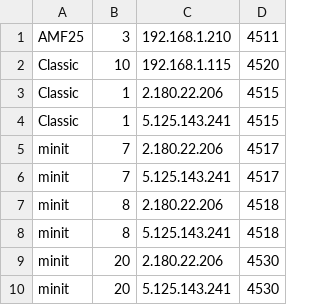
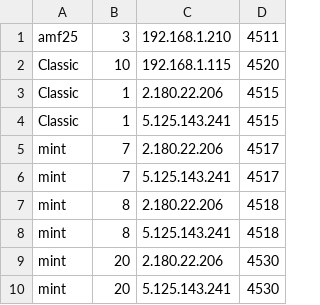
Before and after one commit to mrhb/OnlineMonitoringLogger, a CSV file: Resource/ValidComApUnits.csv, drawn as a sheet.

```diff
--- a/Resource/ValidComApUnits.csv
+++ b/Resource/ValidComApUnits.csv
@@ -1,2 +1,2 @@
-AMF25,3,192.168.1.210,4511
+amf25,3,192.168.1.210,4511
 Classic,10,192.168.1.115,4520
@@ -4,7 +4,7 @@ Classic,1,2.180.22.206,4515
 Classic,1,5.125.143.241,4515
-minit,7,2.180.22.206,4517
-minit,7,5.125.143.241,4517
-minit,8,2.180.22.206,4518
-minit,8,5.125.143.241,4518
-minit,20,2.180.22.206,4530
-minit,20,5.125.143.241,4530
+mint,7,2.180.22.206,4517
+mint,7,5.125.143.241,4517
+mint,8,2.180.22.206,4518
+mint,8,5.125.143.241,4518
+mint,20,2.180.22.206,4530
+mint,20,5.125.143.241,4530
```
Also changed, not shown: 6 other files.
